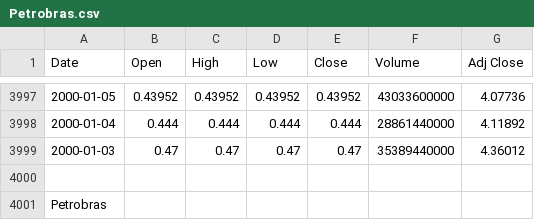
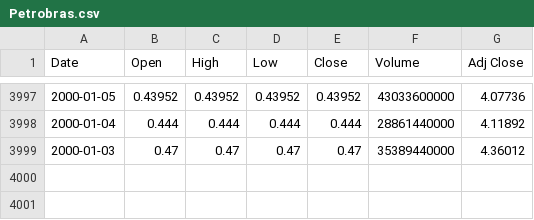
Before and after one commit to HelderGualberto/PI-VII, a CSV file: Series/Petrobras.csv, drawn as a sheet; only a part is shown, gaps mark what is left out.

```diff
--- a/Series/Petrobras.csv
+++ b/Series/Petrobras.csv
@@ -3999,3 +3999 @@ Date,Open,High,Low,Close,Volume,Adj Close
 2000-01-03,0.47,0.47,0.47,0.47,35389440000,4.36012
-
-Petrobras
```
Also changed, not shown: Series/IBOVESPA.csv, Series/Itau_Unibanco_SA.csv, 3 other files.
